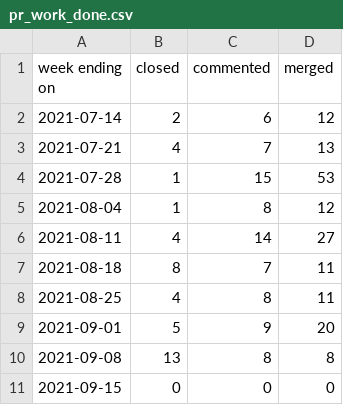
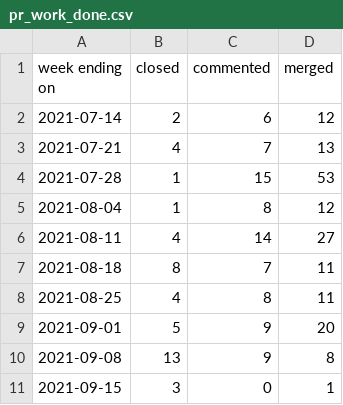
Before and after one commit to overlookinfra/community_management, a CSV file: docs/pr_work_done.csv, drawn as a sheet.

```diff
--- a/docs/pr_work_done.csv
+++ b/docs/pr_work_done.csv
@@ -9,3 +9,3 @@ week ending on,closed,commented,merged
 2021-09-01,5,9,20
-2021-09-08,13,8,8
-2021-09-15,0,0,0
+2021-09-08,13,9,8
+2021-09-15,3,0,1
```
Also changed, not shown: created_per_day.csv, docs/created_per_day.csv, 25 other files.
